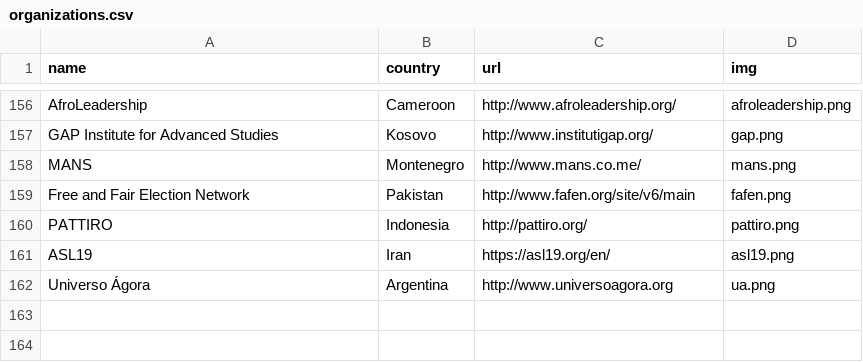
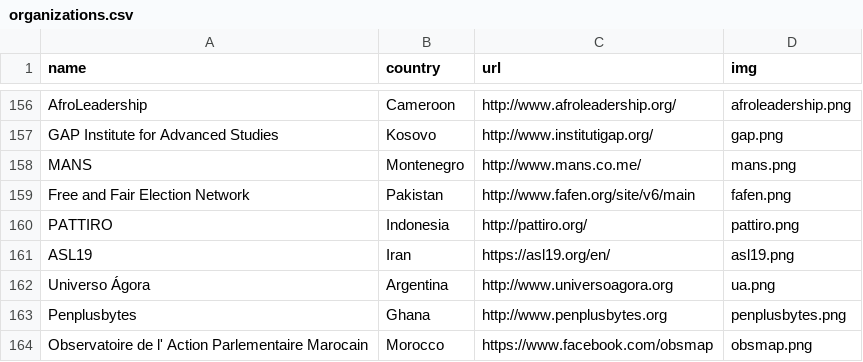
Before and after one commit to sunlightlabs/openingparliament, a CSV file: data/organizations.csv, drawn as a sheet; only a part is shown, gaps mark what is left out.

Commit message:
add two new organizations

```diff
--- a/data/organizations.csv
+++ b/data/organizations.csv
@@ -162 +162,3 @@ ASL19,Iran,https://asl19.org/en/,asl19.png
 Universo Ágora,Argentina,http://www.universoagora.org,ua.png
+Penplusbytes,Ghana,http://www.penplusbytes.org,penplusbytes.png
+Observatoire de l' Action Parlementaire Marocain,Morocco,https://www.facebook.com/obsmap,obsmap.png
```
Also changed, not shown: 3 other files.
